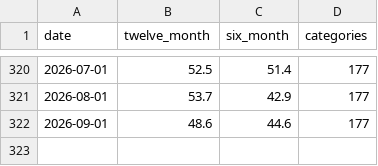
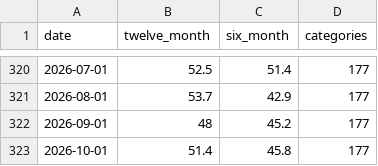
Before and after one commit to nbaulch/nbaulch.github.io, a CSV file: charts/inflation-breadth/output/inflation-breadth.csv, drawn as a sheet; only a part is shown, gaps mark what is left out.

```diff
--- a/charts/inflation-breadth/output/inflation-breadth.csv
+++ b/charts/inflation-breadth/output/inflation-breadth.csv
@@ -321,2 +321,3 @@ date,twelve_month,six_month,categories
 2026-08-01,53.7,42.9,177
-2026-09-01,48.6,44.6,177
+2026-09-01,48,45.2,177
+2026-10-01,51.4,45.8,177
```
Also changed, not shown: charts/ai-investment-gdp/output/ai-investment-gdp.csv, charts/inflation-measures/output/inflation-measures.csv, 26 other files.
